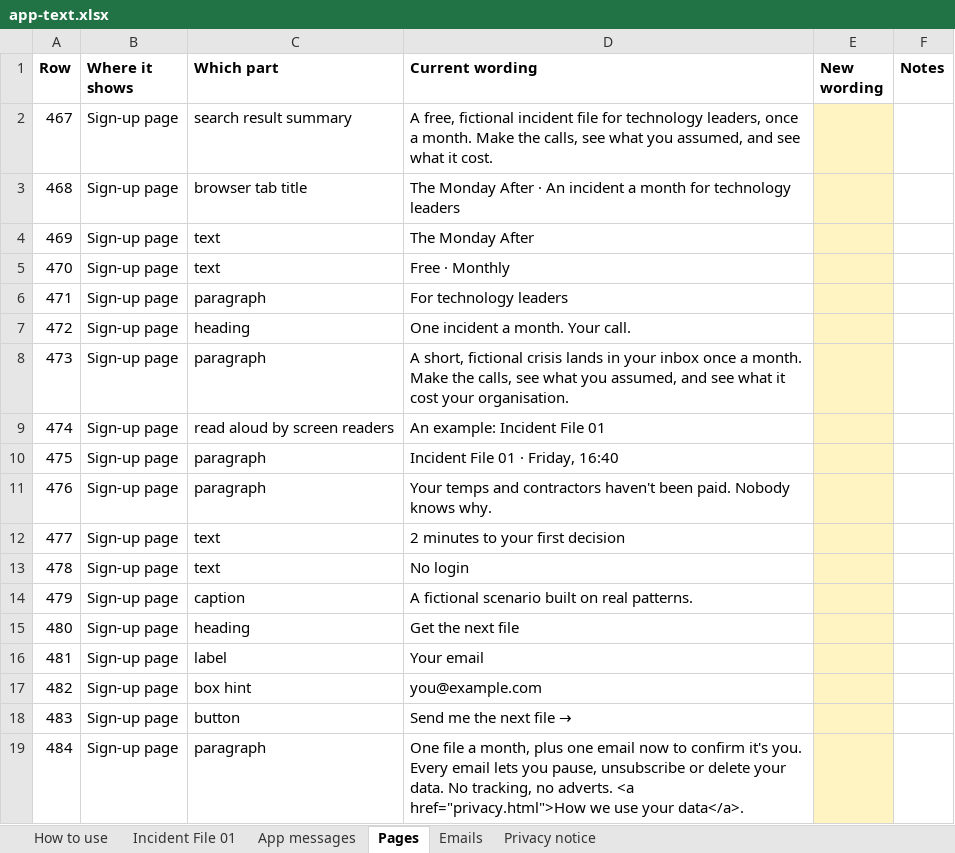
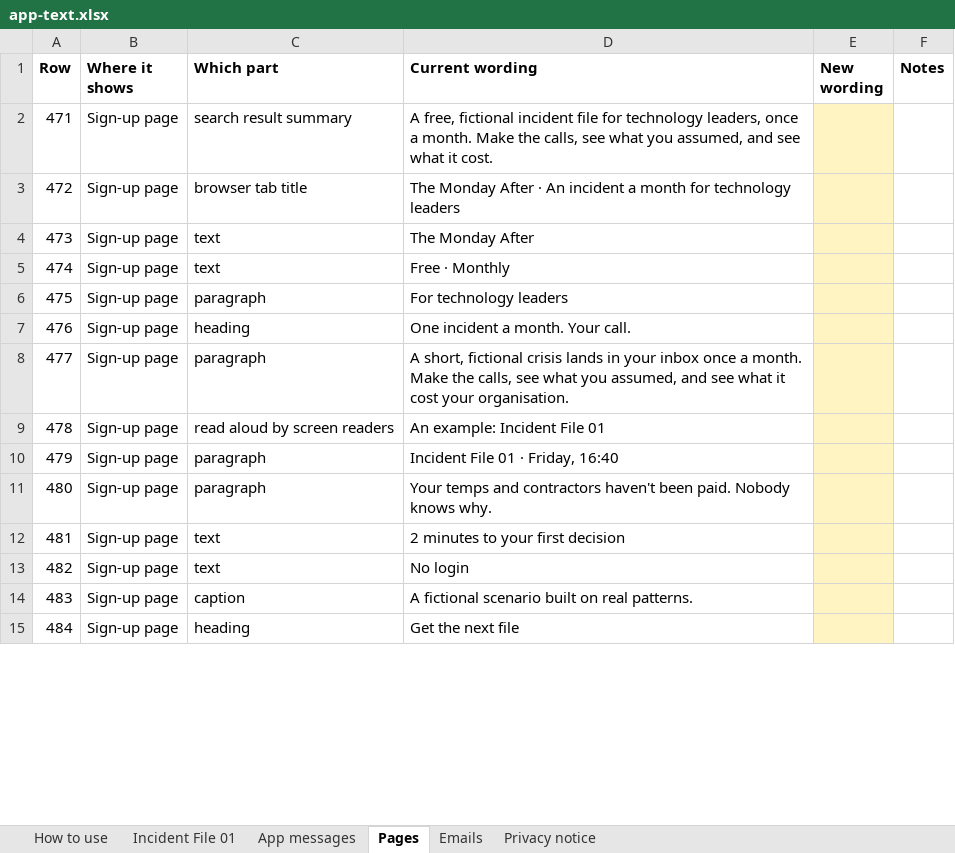
Before and after one commit to matthewcain45/MondayAfter-, an Excel workbook: docs/app-text.xlsx, sheet Pages, drawn as a sheet; only a part is shown; values as stored, in another font and other column widths than the file's, no borders; removed rows and columns are numbered as before the commit, all else as after; the diff covers the shown part only; the diff names each change by its address in the sheet, - before the commit and + after, or states it on an @@ line.

```diff
--- a/docs/app-text.xlsx (sheet Pages)
+++ b/docs/app-text.xlsx (sheet Pages)
-row 2: 467 | Sign-up page | search result summary | A free, fictional incident file for technology leaders, once a month. Make the calls, see what you assumed, and see what it cost.
-row 3: 468 | Sign-up page | browser tab title | The Monday After · An incident a month for technology leaders
-row 4: 469 | Sign-up page | text | The Monday After
-row 5: 470 | Sign-up page | text | Free · Monthly
-C2 (Which part): paragraph
+C2 (Which part): search result summary
-D2 (Current wording): For technology leaders
+D2 (Current wording): A free, fictional incident file for technology leaders, once a month. Make the calls, see what you assumed, and see what it cost.
-C3 (Which part): heading
+C3 (Which part): browser tab title
-D3 (Current wording): One incident a month. Your call.
+D3 (Current wording): The Monday After · An incident a month for technology leaders
-C4 (Which part): paragraph
+C4 (Which part): text
-D4 (Current wording): A short, fictional crisis lands in your inbox once a month. Make the calls, see what you assumed, and see what it cost your organisation.
+D4 (Current wording): The Monday After
-C5 (Which part): read aloud by screen readers
+C5 (Which part): text
-D5 (Current wording): An example: Incident File 01
+D5 (Current wording): Free · Monthly
-D6 (Current wording): Incident File 01 · Friday, 16:40
+D6 (Current wording): For technology leaders
-C7 (Which part): paragraph
+C7 (Which part): heading
-D7 (Current wording): Your temps and contractors haven't been paid. Nobody knows why.
+D7 (Current wording): One incident a month. Your call.
-C8 (Which part): text
+C8 (Which part): paragraph
-D8 (Current wording): 2 minutes to your first decision
+D8 (Current wording): A short, fictional crisis lands in your inbox once a month. Make the calls, see what you assumed, and see what it cost your organisation.
-C9 (Which part): text
+C9 (Which part): read aloud by screen readers
-D9 (Current wording): No login
+D9 (Current wording): An example: Incident File 01
-C10 (Which part): caption
+C10 (Which part): paragraph
-D10 (Current wording): A fictional scenario built on real patterns.
+D10 (Current wording): Incident File 01 · Friday, 16:40
-C11 (Which part): heading
+C11 (Which part): paragraph
-D11 (Current wording): Get the next file
+D11 (Current wording): Your temps and contractors haven't been paid. Nobody knows why.
-C12 (Which part): label
+C12 (Which part): text
-D12 (Current wording): Your email
+D12 (Current wording): 2 minutes to your first decision
-C13 (Which part): box hint
+C13 (Which part): text
-D13 (Current wording): you@example.com
+D13 (Current wording): No login
-C14 (Which part): button
+C14 (Which part): caption
-D14 (Current wording): Send me the next file
+D14 (Current wording): → A fictional scenario built on real patterns.
-C15 (Which part): paragraph
+C15 (Which part): heading
-D15 (Current wording): One file a month, plus one email now to confirm it's you. Every email lets you pause, unsubscribe or delete your data. No tracking, no adverts. <a href="privacy.html">How we use your data</a>.
+D15 (Current wording): Get the next file
```
Also changed, not shown: 4 added rows and 122 edited cells elsewhere in this sheet, sheet App messages, sheet Privacy notice, sheet Emails, sheet Incident File 01, hidden cells, 2 other files.
